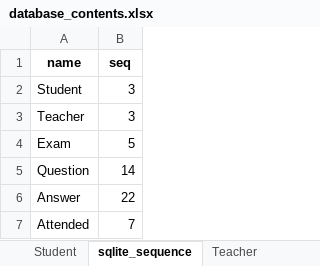
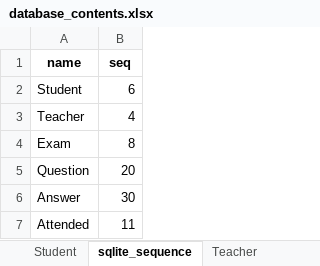
Before and after one commit to ArchBase/ExamPRO, an Excel workbook: database_contents.xlsx, sheet sqlite_sequence, drawn as a sheet; values as stored, in another font and other column widths than the file's, no borders; the diff names each change by its address in the sheet, - before the commit and + after, or states it on an @@ line.

```diff
--- a/database_contents.xlsx (sheet sqlite_sequence)
+++ b/database_contents.xlsx (sheet sqlite_sequence)
-B2 (seq): 3
+B2 (seq): 6
-B3 (seq): 3
+B3 (seq): 4
-B4 (seq): 5
+B4 (seq): 8
-B5 (seq): 14
+B5 (seq): 20
-B6 (seq): 22
+B6 (seq): 30
-B7 (seq): 7
+B7 (seq): 11
```
Also changed, not shown: sheet Answer, sheet Question, sheet Attended, sheet Student, sheet Exam, sheet Teacher, 3 other files.
